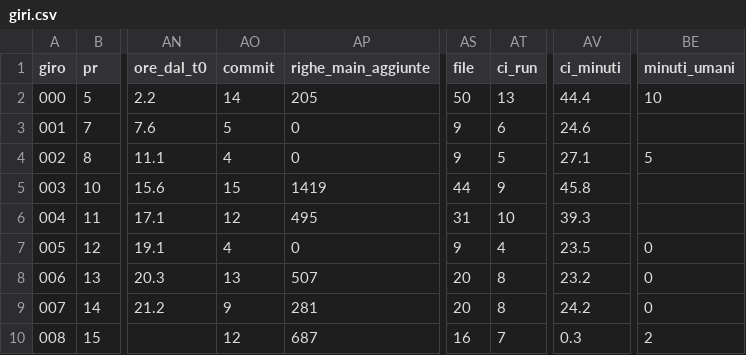
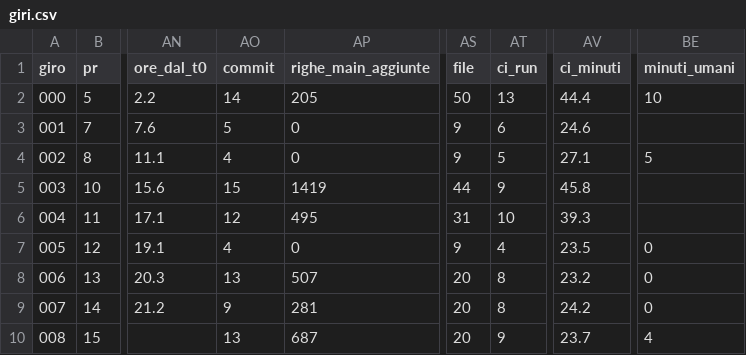
Before and after one commit to samueleniccolai-dev/planforhome, a CSV file: metrics/giri.csv, drawn as a sheet; only a part is shown, gaps mark what is left out; the diff names each change by its address in the sheet, - before the commit and + after, or states it on an @@ line.

```diff
--- a/metrics/giri.csv
+++ b/metrics/giri.csv
-AO10 (commit): 12
+AO10 (commit): 13
-AS10 (file): 16
+AS10 (file): 20
-AT10 (ci_run): 7
+AT10 (ci_run): 9
-AV10 (ci_minuti): 0.3
+AV10 (ci_minuti): 23.7
-BE10 (minuti_umani): 2
+BE10 (minuti_umani): 4
```
Also changed, not shown: metrics/tempo-umano.csv, 1 other file.
